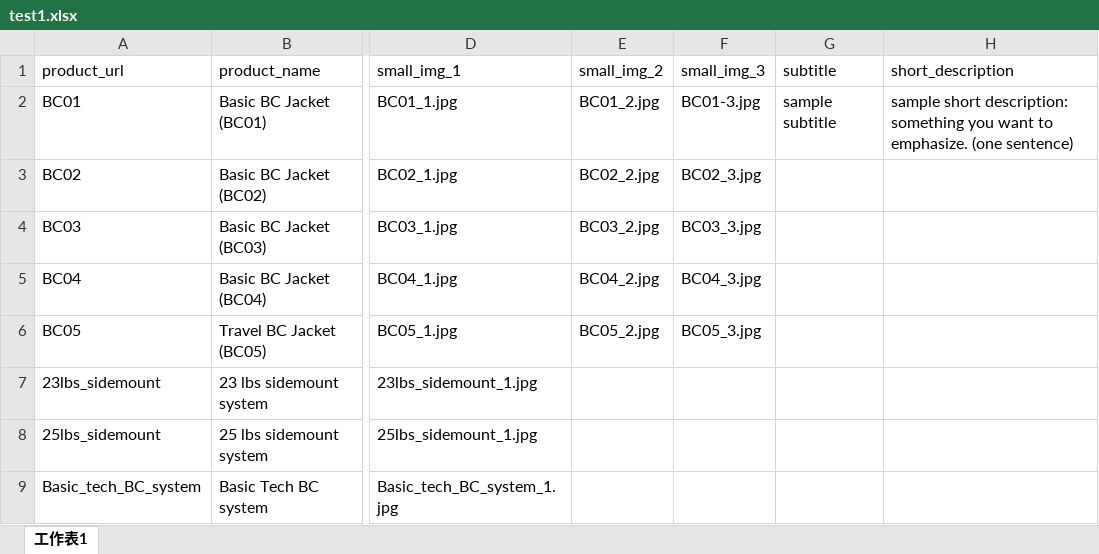
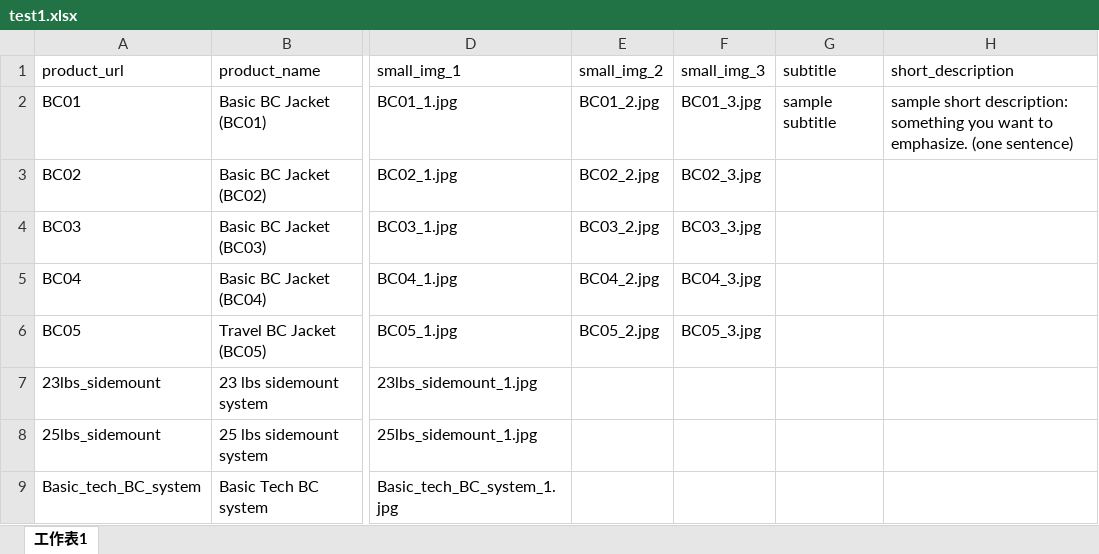
Before and after one commit to miglee/aquasports, an Excel workbook: assets/csv/test1.xlsx, sheet 工作表1, drawn as a sheet; only a part is shown, gaps mark what is left out; values as stored, in another font and other column widths than the file's, no borders; the diff names each change by its address in the sheet, - before the commit and + after, or states it on an @@ line.

```diff
--- a/assets/csv/test1.xlsx (sheet 工作表1)
+++ b/assets/csv/test1.xlsx (sheet 工作表1)
-F2 (small_img_3): BC01-3.jpg
+F2 (small_img_3): BC01_3.jpg
```
Also changed, not shown: 5 other files.
